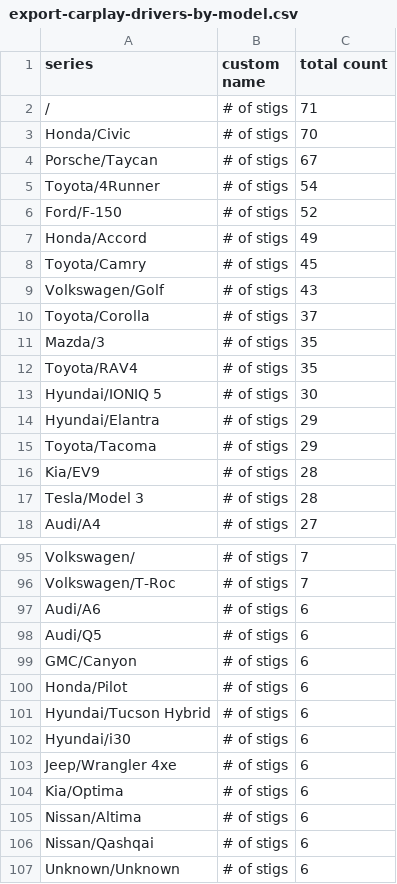
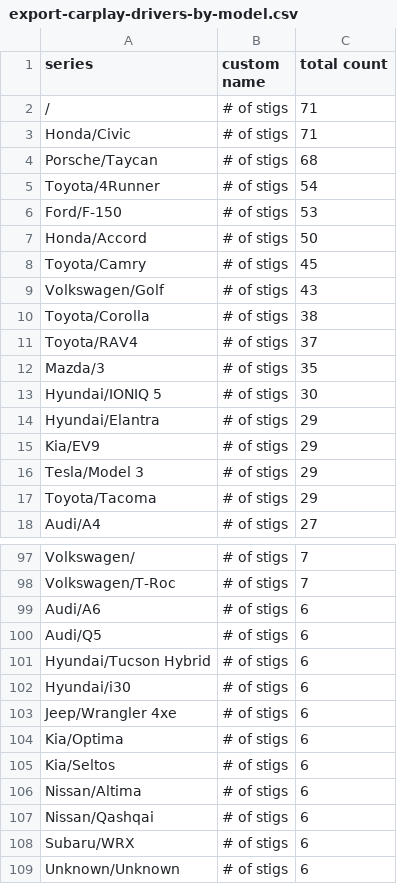
Before and after one commit to ClutchEngineering/sidecar.clutch.engineering, a CSV file: Sources/gensite/export-carplay-drivers-by-model.csv, drawn as a sheet; only a part is shown, gaps mark what is left out; the diff covers the shown part only.

```diff
--- a/Sources/gensite/export-carplay-drivers-by-model.csv
+++ b/Sources/gensite/export-carplay-drivers-by-model.csv
@@ -2,17 +2,17 @@ series,custom name,total count
 /,# of stigs,71
-Honda/Civic,# of stigs,70
-Porsche/Taycan,# of stigs,67
+Honda/Civic,# of stigs,71
+Porsche/Taycan,# of stigs,68
 Toyota/4Runner,# of stigs,54
-Ford/F-150,# of stigs,52
-Honda/Accord,# of stigs,49
+Ford/F-150,# of stigs,53
+Honda/Accord,# of stigs,50
 Toyota/Camry,# of stigs,45
 Volkswagen/Golf,# of stigs,43
-Toyota/Corolla,# of stigs,37
+Toyota/Corolla,# of stigs,38
+Toyota/RAV4,# of stigs,37
 Mazda/3,# of stigs,35
-Toyota/RAV4,# of stigs,35
 Hyundai/IONIQ 5,# of stigs,30
 Hyundai/Elantra,# of stigs,29
+Kia/EV9,# of stigs,29
+Tesla/Model 3,# of stigs,29
 Toyota/Tacoma,# of stigs,29
-Kia/EV9,# of stigs,28
-Tesla/Model 3,# of stigs,28
 Audi/A4,# of stigs,27
@@ -98,4 +100,2 @@ Audi/A6,# of stigs,6
 Audi/Q5,# of stigs,6
-GMC/Canyon,# of stigs,6
-Honda/Pilot,# of stigs,6
 Hyundai/Tucson Hybrid,# of stigs,6
@@ -104,4 +104,6 @@ Jeep/Wrangler 4xe,# of stigs,6
 Kia/Optima,# of stigs,6
+Kia/Seltos,# of stigs,6
 Nissan/Altima,# of stigs,6
 Nissan/Qashqai,# of stigs,6
+Subaru/WRX,# of stigs,6
 Unknown/Unknown,# of stigs,6
```
Also changed, not shown: 8 added rows and 8 removed rows elsewhere in this file, Sources/gensite/export-carplay-distance-traveled-by-model-yesterday.csv.
